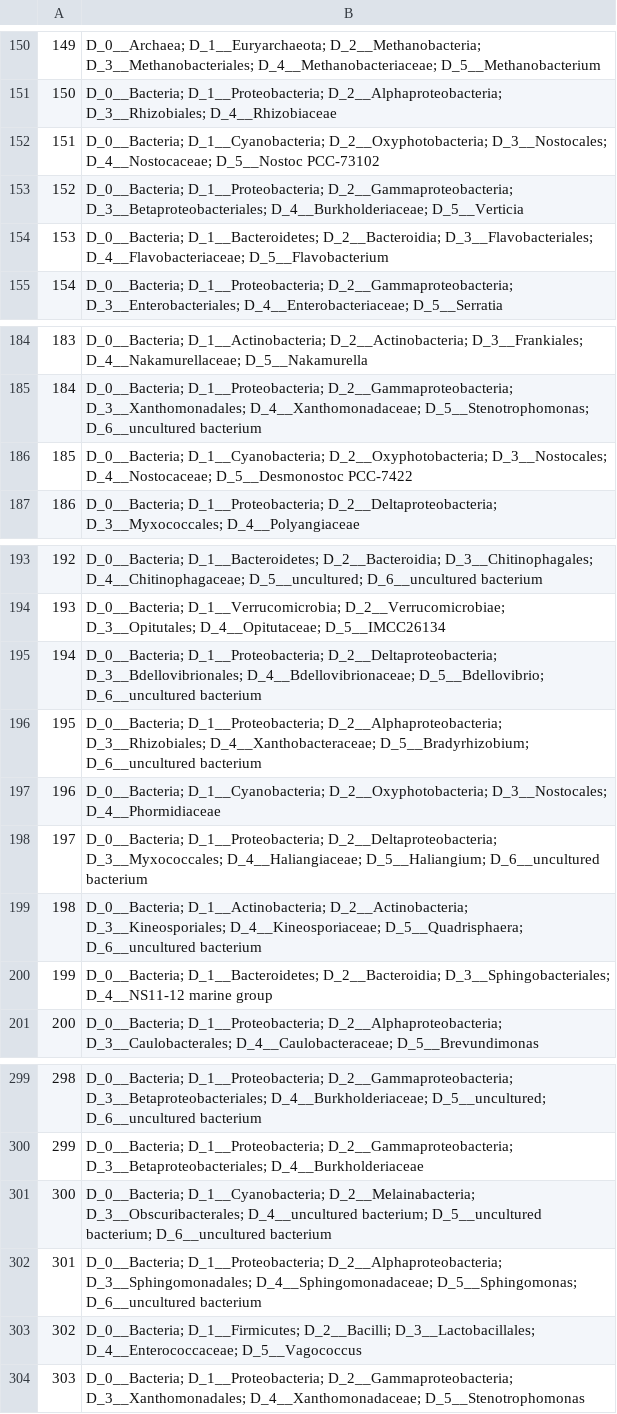
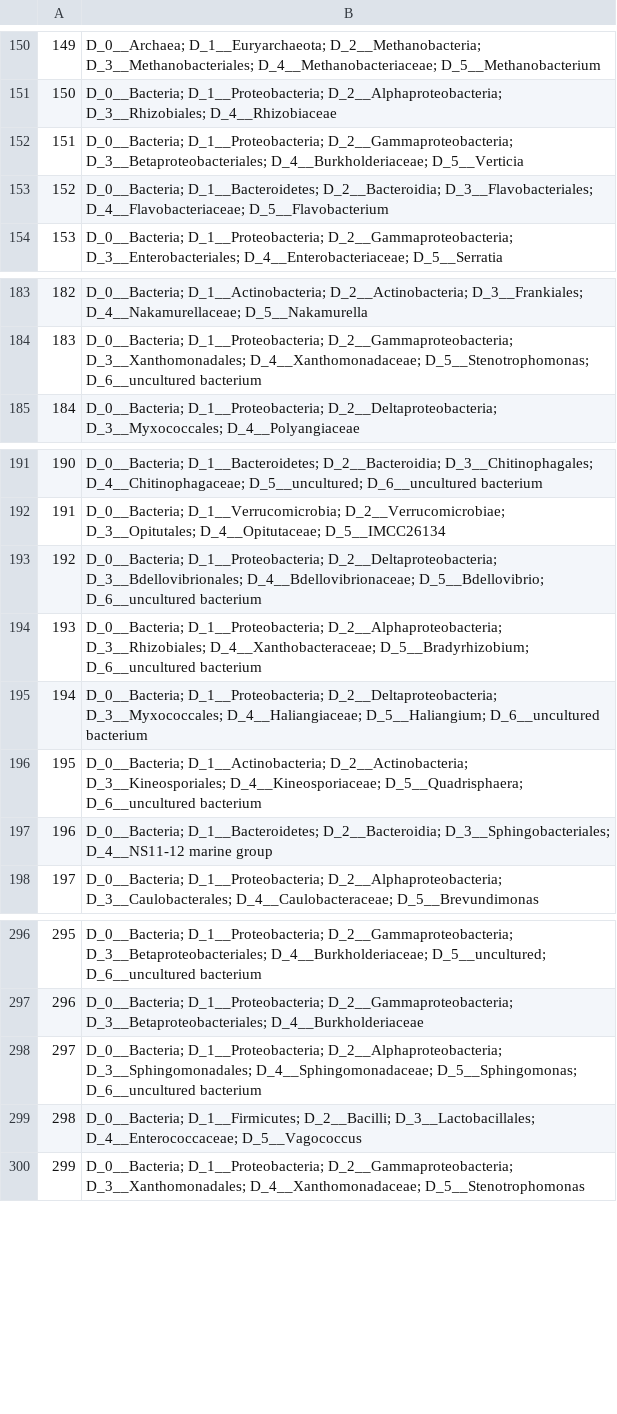
Before and after one commit to ShadeLab/PAPER_Bintarti_2021_Bean_Rainoushelter, a CSV file: 16SV4_OTU97/20210601_16SV4/tax.fil.csv, drawn as a sheet; only a part is shown, gaps mark what is left out; removed rows and columns are numbered as before the commit, all else as after; the diff names each change by its address in the sheet, - before the commit and + after, or states it on an @@ line.

```diff
--- a/16SV4_OTU97/20210601_16SV4/tax.fil.csv
+++ b/16SV4_OTU97/20210601_16SV4/tax.fil.csv
-row 152: 151 | D_0__Bacteria; D_1__Cyanobacteria; D_2__Oxyphotobacteria; D_3__Nostocales; D_4__Nostocaceae; D_5__Nostoc PCC-73102
@@ column A renumbered from row 152 down @@
-row 186: 185 | D_0__Bacteria; D_1__Cyanobacteria; D_2__Oxyphotobacteria; D_3__Nostocales; D_4__Nostocaceae; D_5__Desmonostoc PCC-7422
-row 197: 196 | D_0__Bacteria; D_1__Cyanobacteria; D_2__Oxyphotobacteria; D_3__Nostocales; D_4__Phormidiaceae
-row 301: 300 | D_0__Bacteria; D_1__Cyanobacteria; D_2__Melainabacteria; D_3__Obscuribacterales; D_4__uncultured bacterium; D_5__uncultured bacterium; D_6__uncultured bacterium
```
Also changed, not shown: 16SV4_OTU97/20210601_16SV4/NC1.tax.csv, metadata_rainout.csv, 51 other files.
